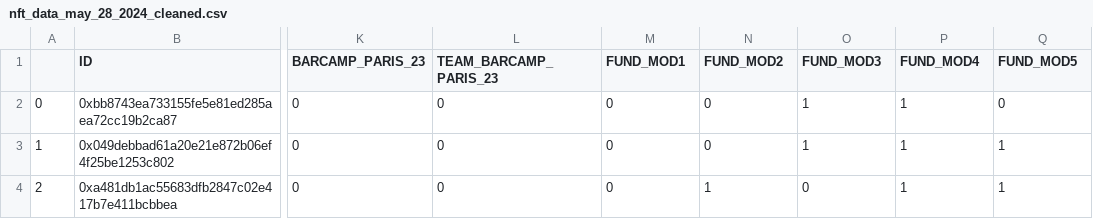
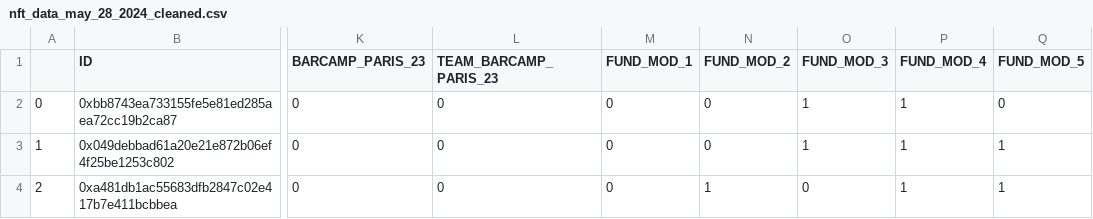
Before and after one commit to andrew-octopus/basic-voting-calc, a CSV file: data/nft_data_may_28_2024_cleaned.csv, drawn as a sheet; only a part is shown, gaps mark what is left out; the diff names each change by its address in the sheet, - before the commit and + after, or states it on an @@ line.

Commit message:
Add the updated cleaned NFt data from MAy 28.

```diff
--- a/data/nft_data_may_28_2024_cleaned.csv
+++ b/data/nft_data_may_28_2024_cleaned.csv
-M1: FUND_MOD1
+M1: FUND_MOD_1
-N1: FUND_MOD2
+N1: FUND_MOD_2
-O1: FUND_MOD3
+O1: FUND_MOD_3
-P1: FUND_MOD4
+P1: FUND_MOD_4
-Q1: FUND_MOD5
+Q1: FUND_MOD_5
```
